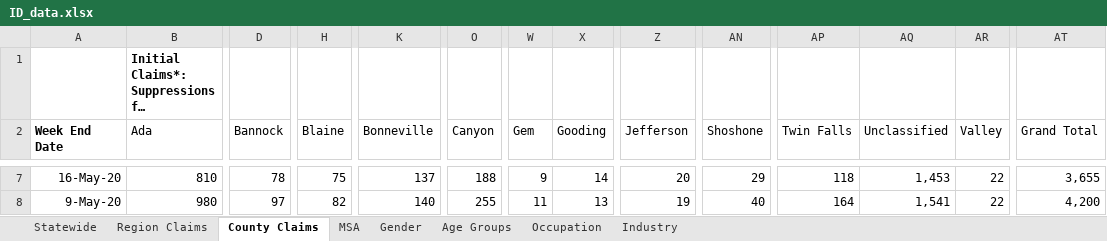
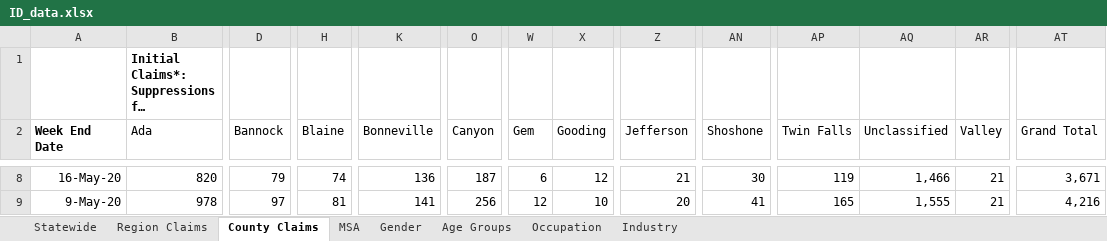
Before and after one commit to andyzwang/coronavirus-unemployment, an Excel workbook: initial_claims/ID/ID_data.xlsx, sheet County Claims, drawn as a sheet; only a part is shown, gaps mark what is left out; long unchanged cells end in …; values as stored, in another font and other column widths than the file's, no borders; addresses are those after the commit; the diff covers the shown part only; the diff names each change by its address in the sheet, - before the commit and + after, or states it on an @@ line.

```diff
--- a/initial_claims/ID/ID_data.xlsx (sheet County Claims)
+++ b/initial_claims/ID/ID_data.xlsx (sheet County Claims)
-B8 (Ada): 810
+B8 (Ada): 820
-D8 (Bannock): 78
+D8 (Bannock): 79
-H8 (Blaine): 75
+H8 (Blaine): 74
-K8 (Bonneville): 137
+K8 (Bonneville): 136
-O8 (Canyon): 188
+O8 (Canyon): 187
-W8 (Gem): 9
+W8 (Gem): 6
-X8 (Gooding): 14
+X8 (Gooding): 12
-Z8 (Jefferson): 20
+Z8 (Jefferson): 21
-AN8 (Shoshone): 29
+AN8 (Shoshone): 30
-AP8 (Twin Falls): 118
+AP8 (Twin Falls): 119
-AQ8 (Unclassified): 1,453
+AQ8 (Unclassified): 1,466
-AR8:AR9 (Valley): 22
+AR8:AR9 (Valley): 21
-AT8 (Grand Total): 3,655
+AT8 (Grand Total): 3,671
-B9 (Ada): 980
+B9 (Ada): 978
-H9 (Blaine): 82
+H9 (Blaine): 81
-K9 (Bonneville): 140
+K9 (Bonneville): 141
-O9 (Canyon): 255
+O9 (Canyon): 256
-W9 (Gem): 11
+W9 (Gem): 12
-X9 (Gooding): 13
+X9 (Gooding): 10
-Z9 (Jefferson): 19
+Z9 (Jefferson): 20
-AN9 (Shoshone): 40
+AN9 (Shoshone): 41
-AP9 (Twin Falls): 164
+AP9 (Twin Falls): 165
-AQ9 (Unclassified): 1,541
+AQ9 (Unclassified): 1,555
-AT9 (Grand Total): 4,200
+AT9 (Grand Total): 4,216
```
Also changed, not shown: 1 added row and 949 edited cells elsewhere in this sheet, sheet Region Claims, sheet MSA, sheet Industry, sheet Occupation, sheet Age Groups, sheet Gender, 1 more sheet, 1 other file.
